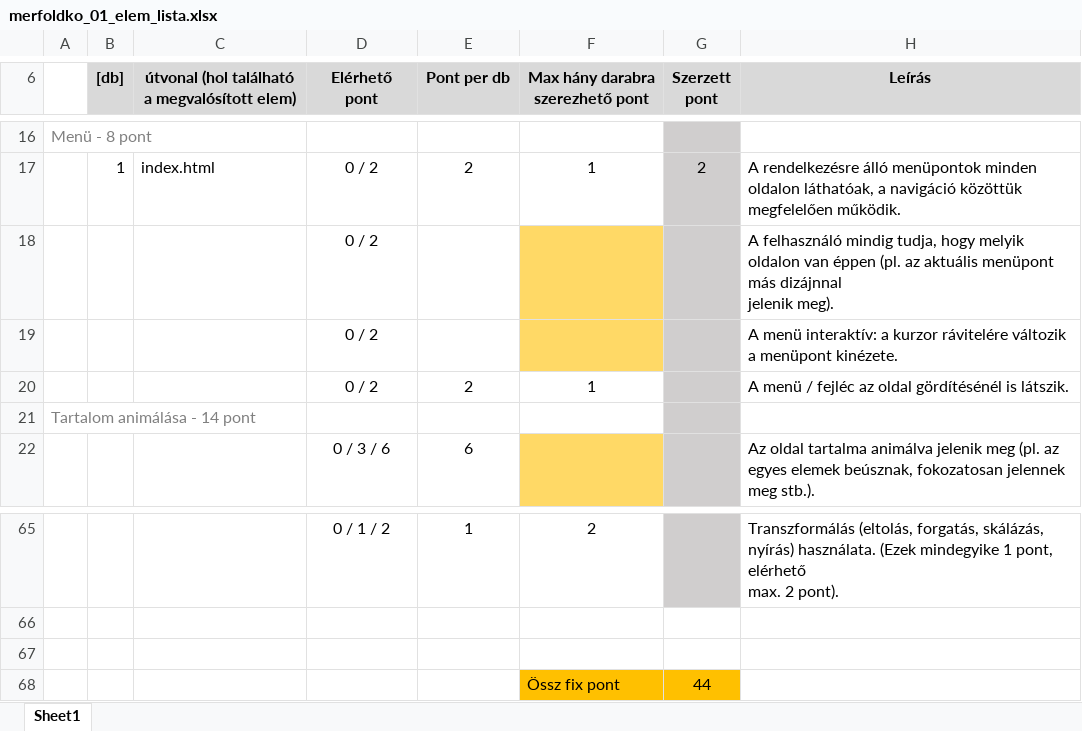
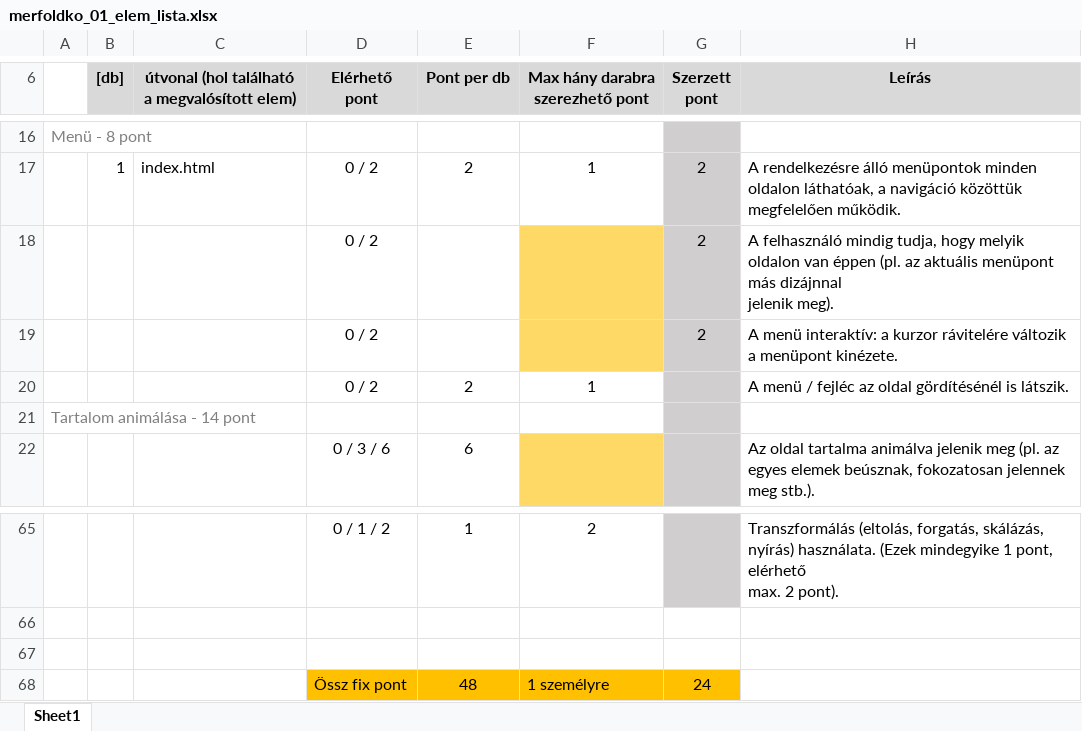
Before and after one commit to martin-nandor-csikos/Webterv, an Excel workbook: etc/merfoldko_01_elem_lista.xlsx, sheet Sheet1, drawn as a sheet; only a part is shown, gaps mark what is left out; values as stored, in another font and other column widths than the file's, no borders; removed rows and columns are numbered as before the commit, all else as after; the diff names each change by its address in the sheet, - before the commit and + after, or states it on an @@ line.

Commit message:
marked things with completed

```diff
--- a/etc/merfoldko_01_elem_lista.xlsx (sheet Sheet1)
+++ b/etc/merfoldko_01_elem_lista.xlsx (sheet Sheet1)
-G18:G19 (Szerzett pont): (empty)
+G18:G19 (Szerzett pont): 2
-row 68:  |  |  |  |  | Össz fix pont | 44
+row 68:  |  |  | Össz fix pont | 48 | 1 személyre | 24
```
